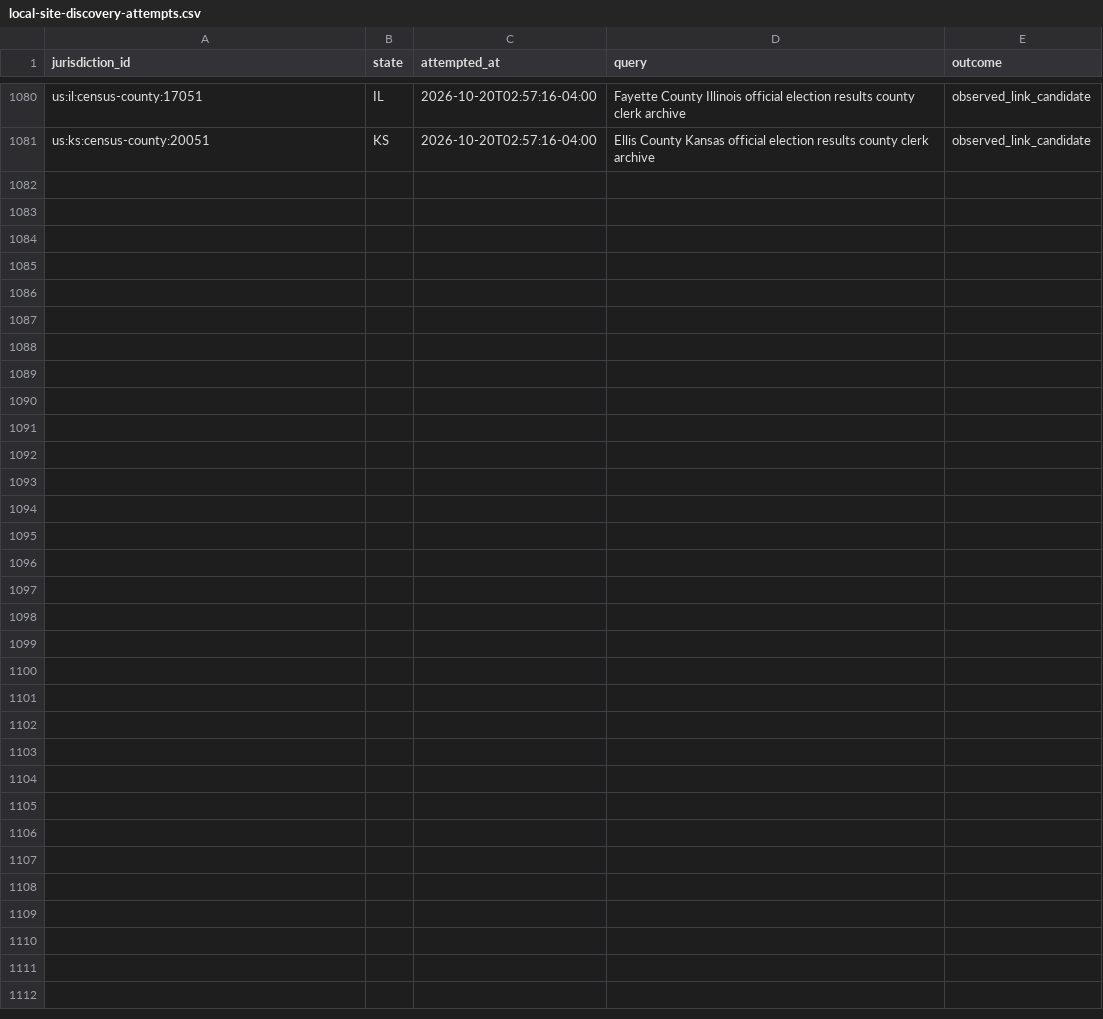
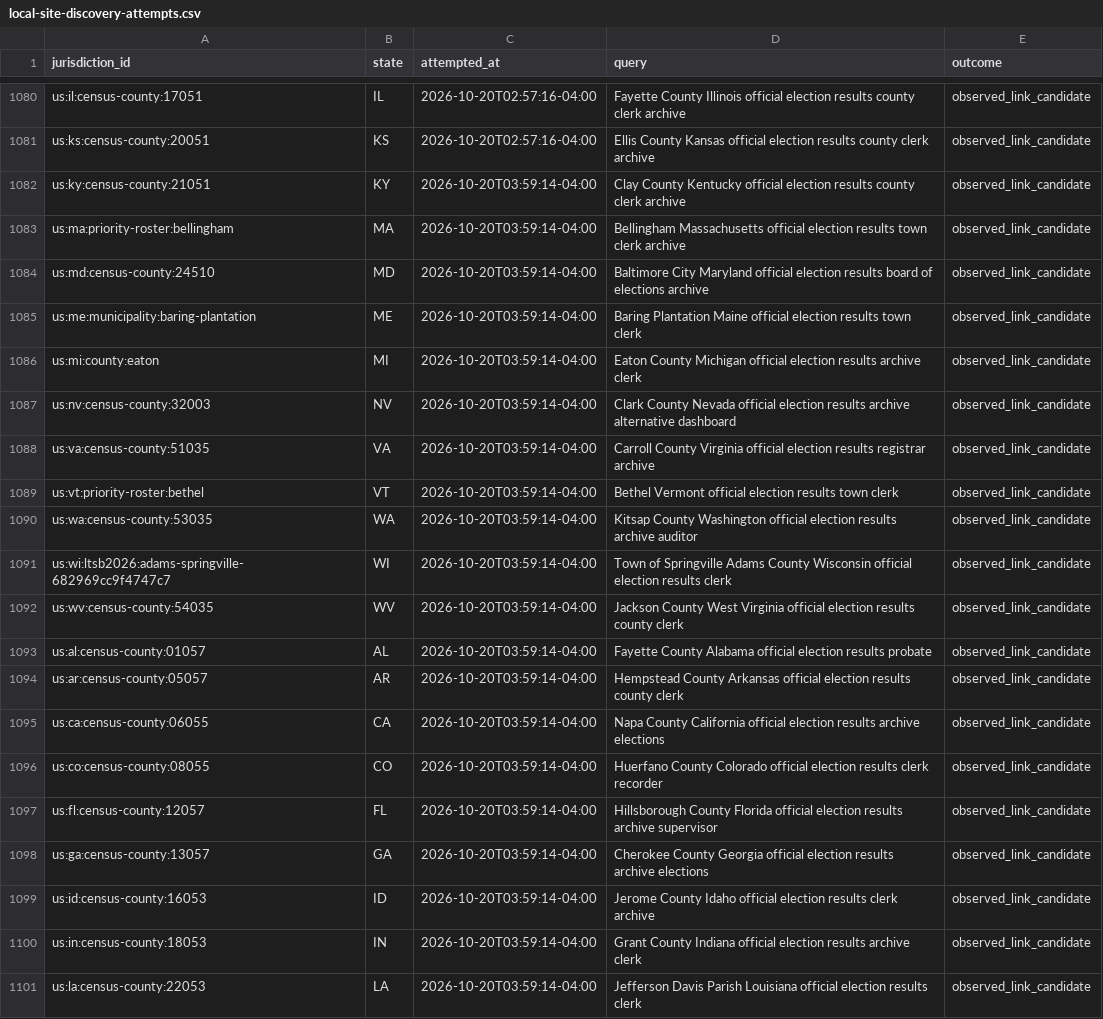
Before and after one commit to pasek-projects-um/ElectionDataGrabber, a CSV file: audit/local-site-discovery-attempts.csv, drawn as a sheet; only a part is shown, gaps mark what is left out.

Commit message:
data: continue local election discovery lifecycle

```diff
--- a/audit/local-site-discovery-attempts.csv
+++ b/audit/local-site-discovery-attempts.csv
@@ -1081 +1081,21 @@ us:il:census-county:17051,IL,2026-10-20T02:57:16-04:00,Fayette County Illinois o
 us:ks:census-county:20051,KS,2026-10-20T02:57:16-04:00,Ellis County Kansas official election results county clerk archive,observed_link_candidate
+us:ky:census-county:21051,KY,2026-10-20T03:59:14-04:00,Clay County Kentucky official election results county clerk archive,observed_link_candidate
+us:ma:priority-roster:bellingham,MA,2026-10-20T03:59:14-04:00,Bellingham Massachusetts official election results town clerk archive,observed_link_candidate
+us:md:census-county:24510,MD,2026-10-20T03:59:14-04:00,Baltimore City Maryland official election results board of elections archive,observed_link_candidate
+us:me:municipality:baring-plantation,ME,2026-10-20T03:59:14-04:00,Baring Plantation Maine official election results town clerk,observed_link_candidate
+us:mi:county:eaton,MI,2026-10-20T03:59:14-04:00,Eaton County Michigan official election results archive clerk,observed_link_candidate
+us:nv:census-county:32003,NV,2026-10-20T03:59:14-04:00,Clark County Nevada official election results archive alternative dashboard,observed_link_candidate
+us:va:census-county:51035,VA,2026-10-20T03:59:14-04:00,Carroll County Virginia official election results registrar archive,observed_link_candidate
+us:vt:priority-roster:bethel,VT,2026-10-20T03:59:14-04:00,Bethel Vermont official election results town clerk,observed_link_candidate
+us:wa:census-county:53035,WA,2026-10-20T03:59:14-04:00,Kitsap County Washington official election results archive auditor,observed_link_candidate
+us:wi:ltsb2026:adams-springville-682969cc9f4747c7,WI,2026-10-20T03:59:14-04:00,Town of Springville Adams County Wisconsin official election results clerk,observed_link_candidate
+us:wv:census-county:54035,WV,2026-10-20T03:59:14-04:00,Jackson County West Virginia official election results county clerk,observed_link_candidate
+us:al:census-county:01057,AL,2026-10-20T03:59:14-04:00,Fayette County Alabama official election results probate,observed_link_candidate
+us:ar:census-county:05057,AR,2026-10-20T03:59:14-04:00,Hempstead County Arkansas official election results county clerk,observed_link_candidate
+us:ca:census-county:06055,CA,2026-10-20T03:59:14-04:00,Napa County California official election results archive elections,observed_link_candidate
+us:co:census-county:08055,CO,2026-10-20T03:59:14-04:00,Huerfano County Colorado official election results clerk recorder,observed_link_candidate
+us:fl:census-county:12057,FL,2026-10-20T03:59:14-04:00,Hillsborough County Florida official election results archive supervisor,observed_link_candidate
+us:ga:census-county:13057,GA,2026-10-20T03:59:14-04:00,Cherokee County Georgia official election results archive elections,observed_link_candidate
+us:id:census-county:16053,ID,2026-10-20T03:59:14-04:00,Jerome County Idaho official election results clerk archive,observed_link_candidate
+us:in:census-county:18053,IN,2026-10-20T03:59:14-04:00,Grant County Indiana official election results archive clerk,observed_link_candidate
+us:la:census-county:22053,LA,2026-10-20T03:59:14-04:00,Jefferson Davis Parish Louisiana official election results clerk,observed_link_candidate
```
Also changed, not shown: 1 other file.
